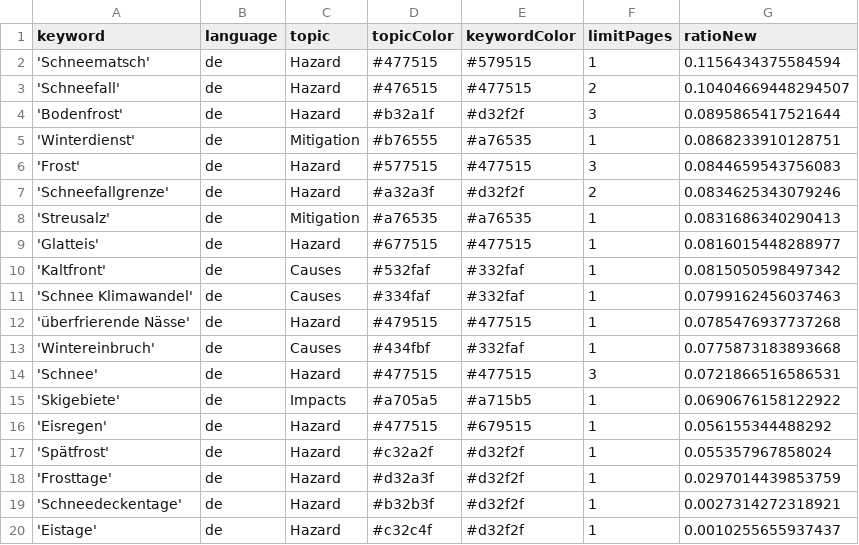
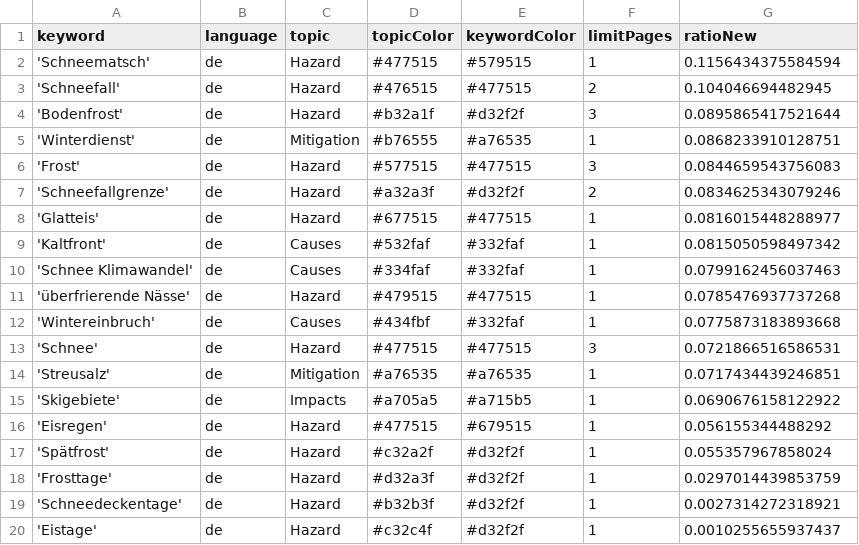
Before and after one commit to tlais147-physgeo01/snowIceIsComing, a CSV file: keywords.csv, drawn as a sheet.

Commit message:
Commit from GitHub Actions (harvest:0.0)

```diff
--- a/keywords.csv
+++ b/keywords.csv
@@ -2,3 +2,3 @@ keyword,language,topic,topicColor,keywordColor,limitPages,ratioNew
 'Schneematsch',de,Hazard,#477515,#579515,1,0.1156434375584594
-'Schneefall',de,Hazard,#476515,#477515,2,0.10404669448294507
+'Schneefall',de,Hazard,#476515,#477515,2,0.104046694482945
 'Bodenfrost',de,Hazard,#b32a1f,#d32f2f,3,0.0895865417521644
@@ -7,3 +7,2 @@ keyword,language,topic,topicColor,keywordColor,limitPages,ratioNew
 'Schneefallgrenze',de,Hazard,#a32a3f,#d32f2f,2,0.0834625343079246
-'Streusalz',de,Mitigation,#a76535,#a76535,1,0.0831686340290413
 'Glatteis',de,Hazard,#677515,#477515,1,0.0816015448288977
@@ -14,2 +13,3 @@ keyword,language,topic,topicColor,keywordColor,limitPages,ratioNew
 'Schnee',de,Hazard,#477515,#477515,3,0.0721866516586531
+'Streusalz',de,Mitigation,#a76535,#a76535,1,0.0717434439246851
 'Skigebiete',de,Impacts,#a705a5,#a715b5,1,0.0690676158122922
```
